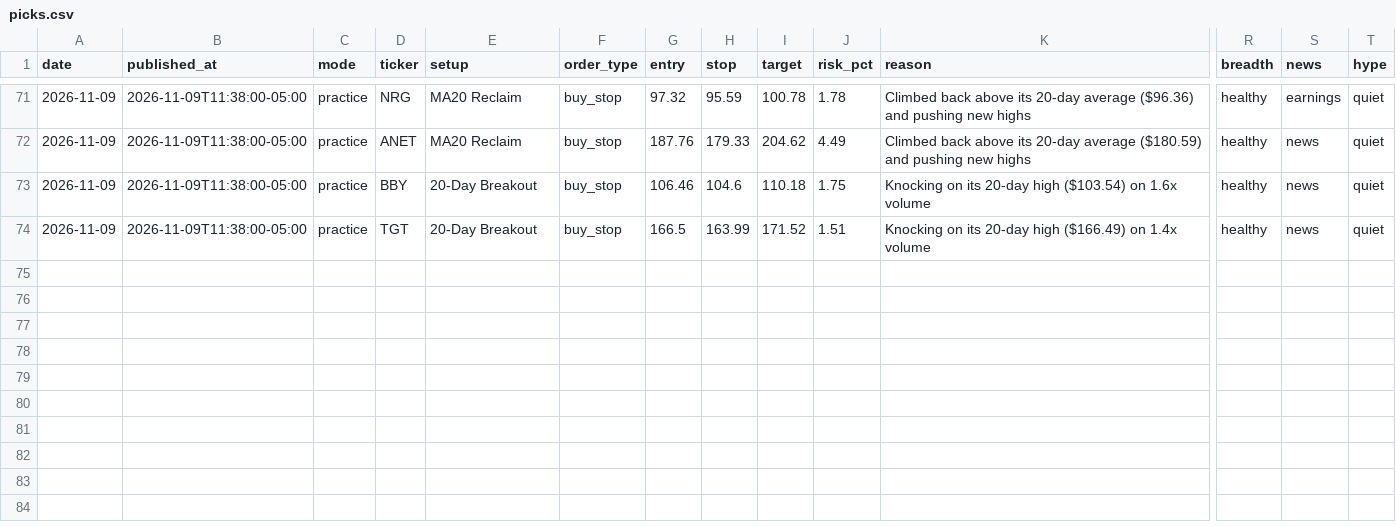
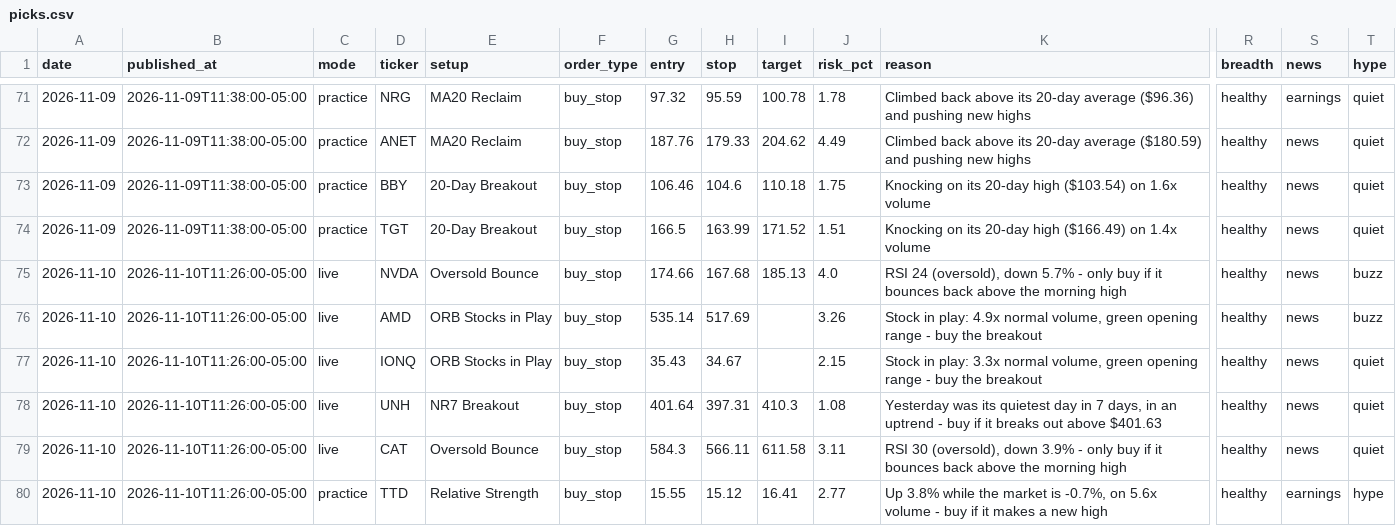
Before and after one commit to tauhid97/day-trade-picks, a CSV file: data/picks.csv, drawn as a sheet; only a part is shown, gaps mark what is left out; rows hold the shown columns only; the diff names each change by its address in the sheet, - before the commit and + after, or states it on an @@ line.

Commit message:
Update picks 2026-11-10

```diff
--- a/data/picks.csv
+++ b/data/picks.csv
+row 75: 2026-11-10 | 2026-11-10T11:26:00-05:00 | live | NVDA | Oversold Bounce | buy_stop | 174.66 | 167.68 | 185.13 | 4.0 | RSI 24 (oversold), down 5.7% - only buy if it bounces back above the morning high | healthy | news | buzz
+row 76: 2026-11-10 | 2026-11-10T11:26:00-05:00 | live | AMD | ORB Stocks in Play | buy_stop | 535.14 | 517.69 |  | 3.26 | Stock in play: 4.9x normal volume, green opening range - buy the breakout | healthy | news | buzz
+row 77: 2026-11-10 | 2026-11-10T11:26:00-05:00 | live | IONQ | ORB Stocks in Play | buy_stop | 35.43 | 34.67 |  | 2.15 | Stock in play: 3.3x normal volume, green opening range - buy the breakout | healthy | news | quiet
+row 78: 2026-11-10 | 2026-11-10T11:26:00-05:00 | live | UNH | NR7 Breakout | buy_stop | 401.64 | 397.31 | 410.3 | 1.08 | Yesterday was its quietest day in 7 days, in an uptrend - buy if it breaks out above $401.63 | healthy | news | quiet
+row 79: 2026-11-10 | 2026-11-10T11:26:00-05:00 | live | CAT | Oversold Bounce | buy_stop | 584.3 | 566.11 | 611.58 | 3.11 | RSI 30 (oversold), down 3.9% - only buy if it bounces back above the morning high | healthy | news | quiet
+row 80: 2026-11-10 | 2026-11-10T11:26:00-05:00 | practice | TTD | Relative Strength | buy_stop | 15.55 | 15.12 | 16.41 | 2.77 | Up 3.8% while the market is -0.7%, on 5.6x volume - buy if it makes a new high | healthy | earnings | hype
```
Also changed, not shown: 2 other files.
